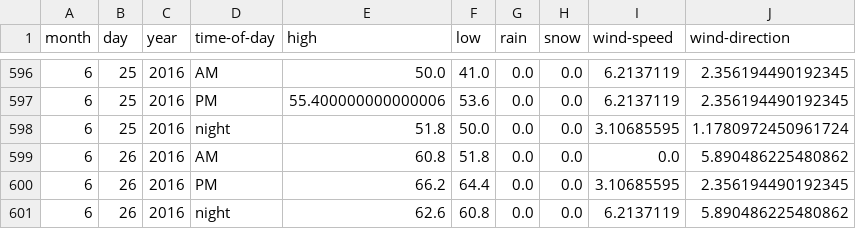
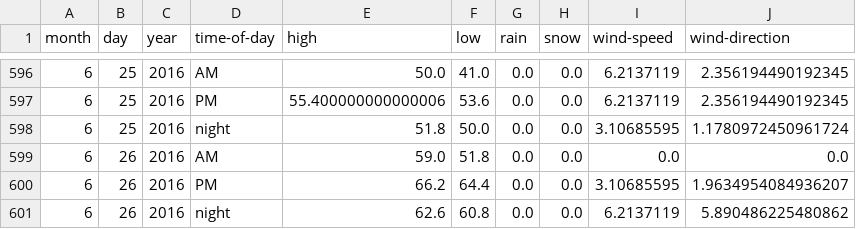
Before and after one commit to psathyrella/weatherhistory, a CSV file: mtwx/Mount-Rainier-1500.csv, drawn as a sheet; only a part is shown, gaps mark what is left out.

```diff
--- a/mtwx/Mount-Rainier-1500.csv
+++ b/mtwx/Mount-Rainier-1500.csv
@@ -598,4 +598,4 @@ month,day,year,time-of-day,high,low,rain,snow,wind-speed,wind-direction
 6,25,2016,night,51.8,50.0,0.0,0.0,3.10685595,1.1780972450961724
-6,26,2016,AM,60.8,51.8,0.0,0.0,0.0,5.890486225480862
-6,26,2016,PM,66.2,64.4,0.0,0.0,3.10685595,2.356194490192345
+6,26,2016,AM,59.0,51.8,0.0,0.0,0.0,0.0
+6,26,2016,PM,66.2,64.4,0.0,0.0,3.10685595,1.9634954084936207
 6,26,2016,night,62.6,60.8,0.0,0.0,6.2137119,5.890486225480862
```
Also changed, not shown: mtwx/Big-Four-Mountain-1878.csv, mtwx/Devils-Thumb-2767.csv, 32 other files.
